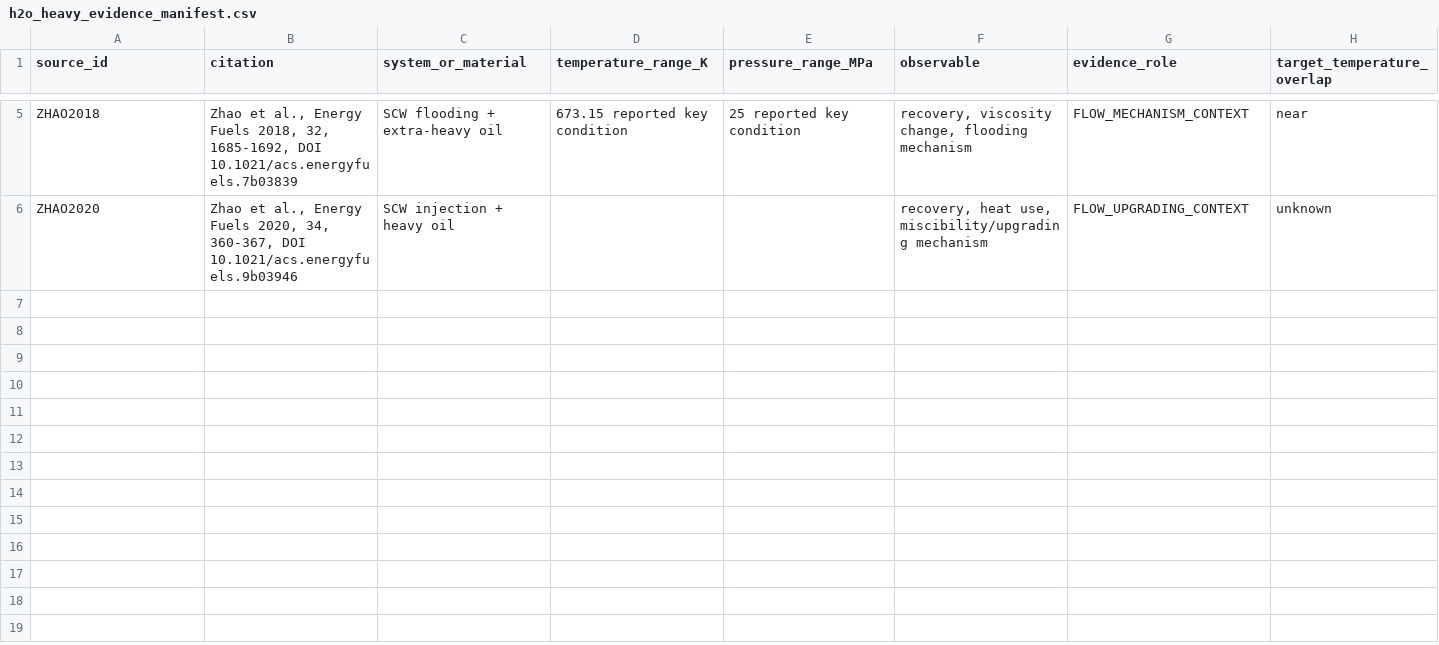
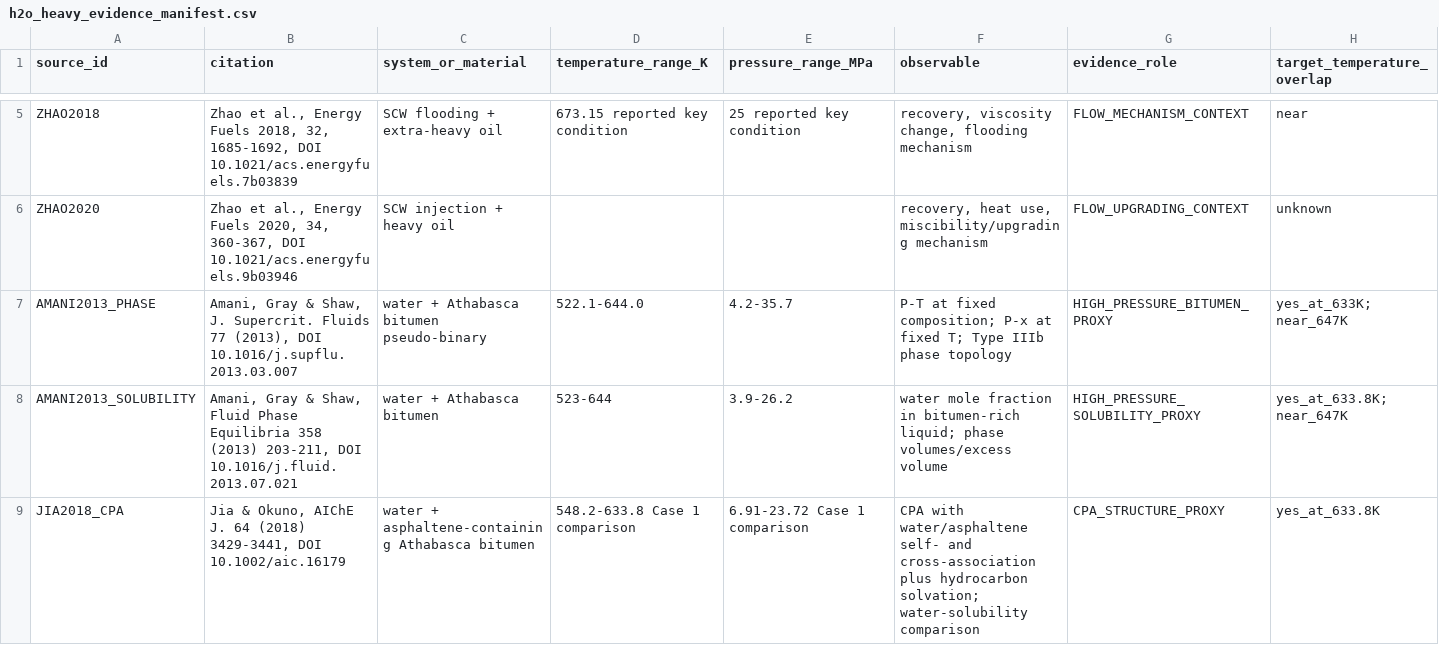
Before and after one commit to lihuihnu/nonenone, a CSV file: case/scw_kerogen_lumped_flow_study/binary_pr_calibration/h2o_heavy_evidence_manifest.csv, drawn as a sheet; only a part is shown, gaps mark what is left out; rows hold the shown columns only; the diff names each change by its address in the sheet, - before the commit and + after, or states it on an @@ line.

Commit message:
data(scw): add high-pressure bitumen-water proxy evidence

```diff
--- a/case/scw_kerogen_lumped_flow_study/binary_pr_calibration/h2o_heavy_evidence_manifest.csv
+++ b/case/scw_kerogen_lumped_flow_study/binary_pr_calibration/h2o_heavy_evidence_manifest.csv
+row 7: AMANI2013_PHASE | Amani, Gray & Shaw, J. Supercrit. Fluids 77 (2013), DOI 10.1016/j.supflu.2013.03.007 | water + Athabasca bitumen pseudo-binary | 522.1-644.0 | 4.2-35.7 | P-T at fixed composition; P-x at fixed T; Type IIIb phase topology | HIGH_PRESSURE_BITUMEN_PROXY | yes_at_633K; near_647K
+row 8: AMANI2013_SOLUBILITY | Amani, Gray & Shaw, Fluid Phase Equilibria 358 (2013) 203-211, DOI 10.1016/j.fluid.2013.07.021 | water + Athabasca bitumen | 523-644 | 3.9-26.2 | water mole fraction in bitumen-rich liquid; phase volumes/excess volume | HIGH_PRESSURE_SOLUBILITY_PROXY | yes_at_633.8K; near_647K
+row 9: JIA2018_CPA | Jia & Okuno, AIChE J. 64 (2018) 3429-3441, DOI 10.1002/aic.16179 | water + asphaltene-containing Athabasca bitumen | 548.2-633.8 Case 1 comparison | 6.91-23.72 Case 1 comparison | CPA with water/asphaltene self- and cross-association plus hydrocarbon solvation; water-solubility comparison | CPA_STRUCTURE_PROXY | yes_at_633.8K
```
